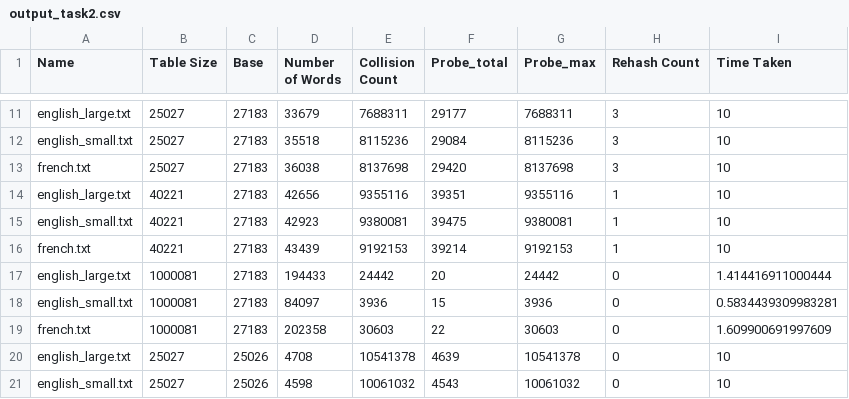
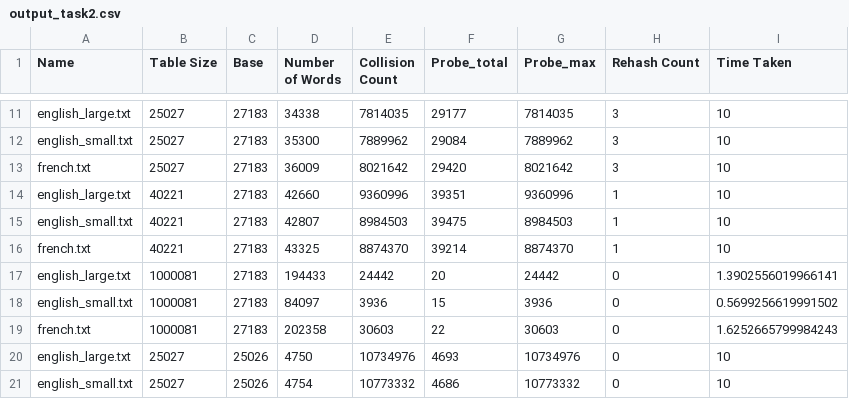
Before and after one commit to Spurtastic/FIT1008, a CSV file: Interview Prac 3/output_task2.csv, drawn as a sheet; only a part is shown, gaps mark what is left out; the diff covers the shown part only; the diff names each change by its address in the sheet, - before the commit and + after, or states it on an @@ line.

```diff
--- a/Interview Prac 3/output_task2.csv
+++ b/Interview Prac 3/output_task2.csv
-D11 (Number of Words): 33679
+D11 (Number of Words): 34338
-E11 (Collision Count): 7688311
+E11 (Collision Count): 7814035
-G11 (Probe_max): 7688311
+G11 (Probe_max): 7814035
-D12 (Number of Words): 35518
+D12 (Number of Words): 35300
-E12 (Collision Count): 8115236
+E12 (Collision Count): 7889962
-G12 (Probe_max): 8115236
+G12 (Probe_max): 7889962
-D13 (Number of Words): 36038
+D13 (Number of Words): 36009
-E13 (Collision Count): 8137698
+E13 (Collision Count): 8021642
-G13 (Probe_max): 8137698
+G13 (Probe_max): 8021642
-D14 (Number of Words): 42656
+D14 (Number of Words): 42660
-E14 (Collision Count): 9355116
+E14 (Collision Count): 9360996
-G14 (Probe_max): 9355116
+G14 (Probe_max): 9360996
-D15 (Number of Words): 42923
+D15 (Number of Words): 42807
-E15 (Collision Count): 9380081
+E15 (Collision Count): 8984503
-G15 (Probe_max): 9380081
+G15 (Probe_max): 8984503
-D16 (Number of Words): 43439
+D16 (Number of Words): 43325
-E16 (Collision Count): 9192153
+E16 (Collision Count): 8874370
-G16 (Probe_max): 9192153
+G16 (Probe_max): 8874370
-I17 (Time Taken): 1.414416911000444
+I17 (Time Taken): 1.3902556019966141
-I18 (Time Taken): 0.5834439309983281
+I18 (Time Taken): 0.5699256619991502
-I19 (Time Taken): 1.609900691997609
+I19 (Time Taken): 1.6252665799984243
-D20 (Number of Words): 4708
+D20 (Number of Words): 4750
-E20 (Collision Count): 10541378
+E20 (Collision Count): 10734976
-F20 (Probe_total): 4639
+F20 (Probe_total): 4693
-G20 (Probe_max): 10541378
+G20 (Probe_max): 10734976
-D21 (Number of Words): 4598
+D21 (Number of Words): 4754
-E21 (Collision Count): 10061032
+E21 (Collision Count): 10773332
-F21 (Probe_total): 4543
+F21 (Probe_total): 4686
-G21 (Probe_max): 10061032
+G21 (Probe_max): 10773332
```
Also changed, not shown: 49 edited cells elsewhere in this file, 1 other file.
